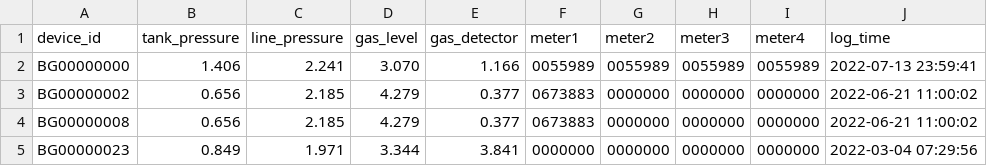
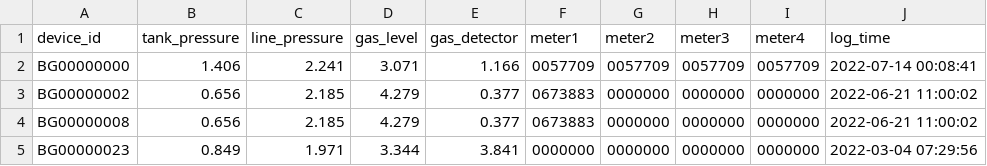
Before and after one commit to lifemedlink/brightgas_erp, a CSV file: erp.csv, drawn as a sheet; only a part is shown; the diff names each change by its address in the sheet, - before the commit and + after, or states it on an @@ line.

Commit message:
erp file on 2022-07-14 00:10:01

```diff
--- a/erp.csv
+++ b/erp.csv
-D2 (gas_level): 3.070
+D2 (gas_level): 3.071
-F2 (meter1): 0055989
+F2 (meter1): 0057709
-G2 (meter2): 0055989
+G2 (meter2): 0057709
-H2 (meter3): 0055989
+H2 (meter3): 0057709
-I2 (meter4): 0055989
+I2 (meter4): 0057709
-J2 (log_time): 2022-07-13 23:59:41
+J2 (log_time): 2022-07-14 00:08:41
```
